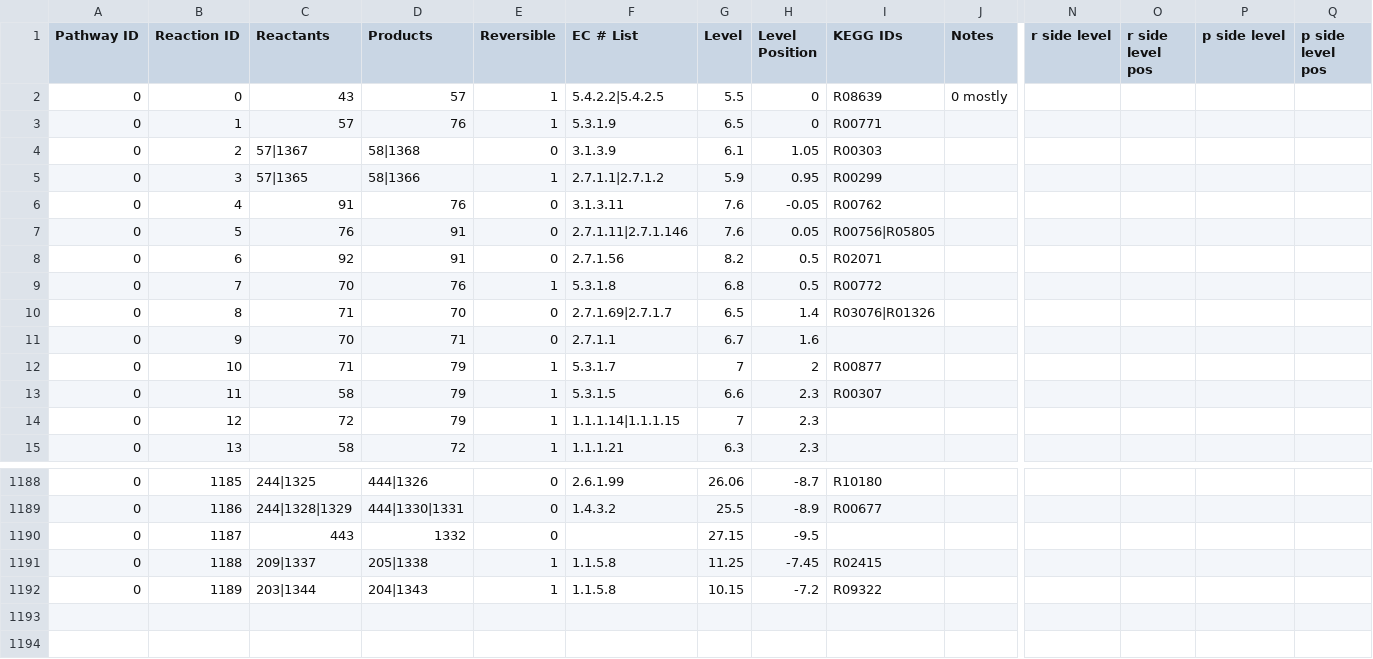
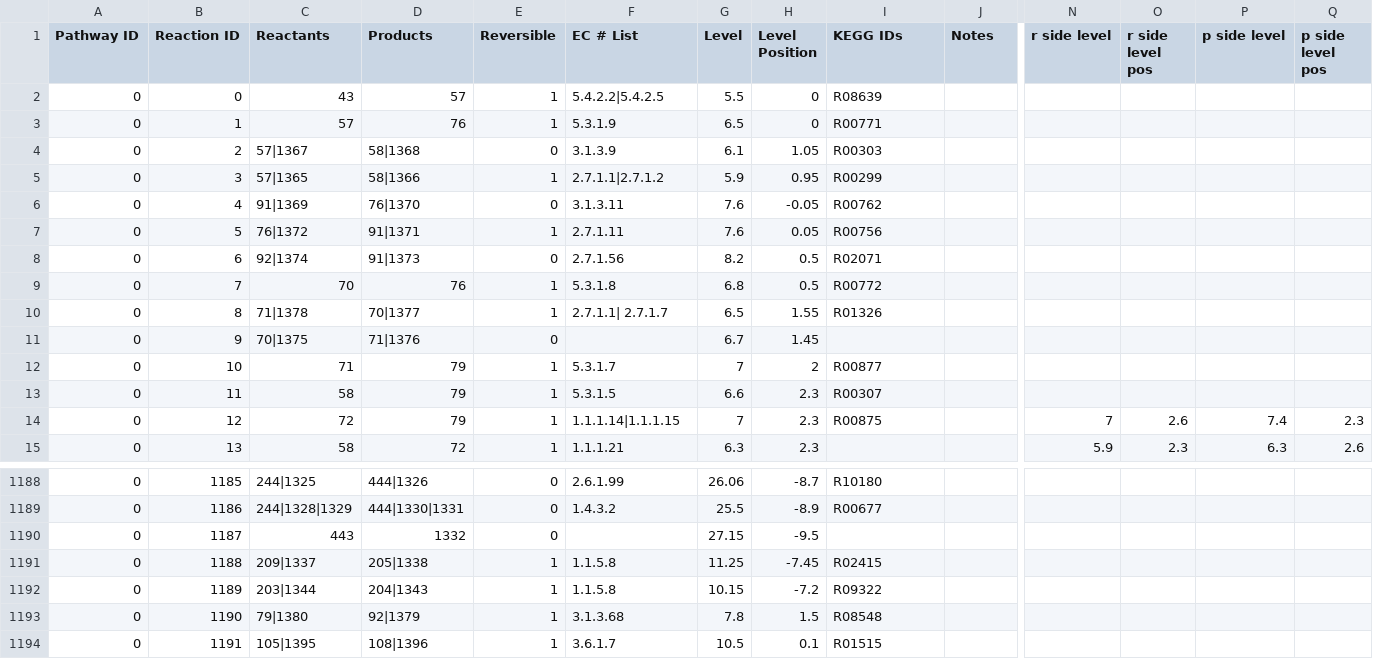
Before and after one commit to jimkell/mostSandbox, a CSV file: etc/visualization/pathways_reaction_positions1.csv, drawn as a sheet; only a part is shown, gaps mark what is left out; rows hold the shown columns only; the diff covers the shown part only; the diff names each change by its address in the sheet, - before the commit and + after, or states it on an @@ line.

```diff
--- a/etc/visualization/pathways_reaction_positions1.csv
+++ b/etc/visualization/pathways_reaction_positions1.csv
-J2 (Notes): 0 mostly
+J2 (Notes): (empty)
-C6 (Reactants): 91
+C6 (Reactants): 91|1369
-D6 (Products): 76
+D6 (Products): 76|1370
-C7 (Reactants): 76
+C7 (Reactants): 76|1372
-D7 (Products): 91
+D7 (Products): 91|1371
-E7 (Reversible): 0
+E7 (Reversible): 1
-F7 (EC # List): 2.7.1.11|2.7.1.146
+F7 (EC # List): 2.7.1.11
-I7 (KEGG IDs): R00756|R05805
+I7 (KEGG IDs): R00756
-C8 (Reactants): 92
+C8 (Reactants): 92|1374
-D8 (Products): 91
+D8 (Products): 91|1373
-C10 (Reactants): 71
+C10 (Reactants): 71|1378
-D10 (Products): 70
+D10 (Products): 70|1377
-E10 (Reversible): 0
+E10 (Reversible): 1
-F10 (EC # List): 2.7.1.69|2.7.1.7
+F10 (EC # List): 2.7.1.1| 2.7.1.7
-H10 (Level Position): 1.4
+H10 (Level Position): 1.55
-I10 (KEGG IDs): R03076|R01326
+I10 (KEGG IDs): R01326
-C11 (Reactants): 70
+C11 (Reactants): 70|1375
-D11 (Products): 71
+D11 (Products): 71|1376
-F11 (EC # List): 2.7.1.1
+F11 (EC # List): (empty)
-H11 (Level Position): 1.6
+H11 (Level Position): 1.45
-I14 (KEGG IDs): (empty)
+I14 (KEGG IDs): R00875
-N14 (r side level): (empty)
+N14 (r side level): 7
-O14 (r side level pos): (empty)
+O14 (r side level pos): 2.6
-P14 (p side level): (empty)
+P14 (p side level): 7.4
-Q14 (p side level pos): (empty)
+Q14 (p side level pos): 2.3
-N15 (r side level): (empty)
+N15 (r side level): 5.9
-O15 (r side level pos): (empty)
+O15 (r side level pos): 2.3
-P15 (p side level): (empty)
+P15 (p side level): 6.3
-Q15 (p side level pos): (empty)
+Q15 (p side level pos): 2.6
+row 1193: 0 | 1190 | 79|1380 | 92|1379 | 1 | 3.1.3.68 | 7.8 | 1.5 | R08548
+row 1194: 0 | 1191 | 105|1395 | 108|1396 | 1 | 3.6.1.7 | 10.5 | 0.1 | R01515
```
Also changed, not shown: 31 edited cells elsewhere in this file, etc/visualization/pathway_metabolite_positions1.csv, etc/visualization/pathway_names.csv, 2 other files.
